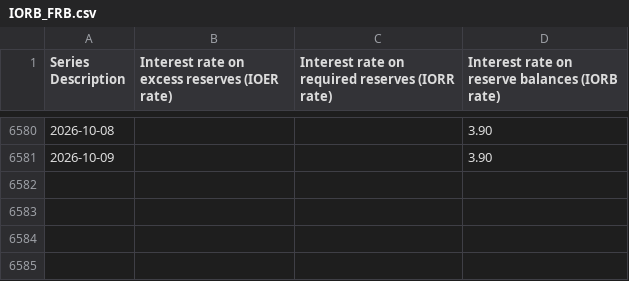
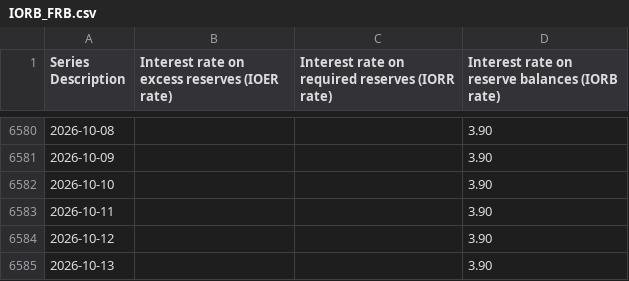
Before and after one commit to Vincizh/market-fragility-dashboard, a CSV file: data/fred-cache/IORB_FRB.csv, drawn as a sheet; only a part is shown, gaps mark what is left out; the diff names each change by its address in the sheet, - before the commit and + after, or states it on an @@ line.

```diff
--- a/data/fred-cache/IORB_FRB.csv
+++ b/data/fred-cache/IORB_FRB.csv
+row 6582: 2026-10-10 |  |  | 3.90
+row 6583: 2026-10-11 |  |  | 3.90
+row 6584: 2026-10-12 |  |  | 3.90
+row 6585: 2026-10-13 |  |  | 3.90
```
Also changed, not shown: 1 other file.
